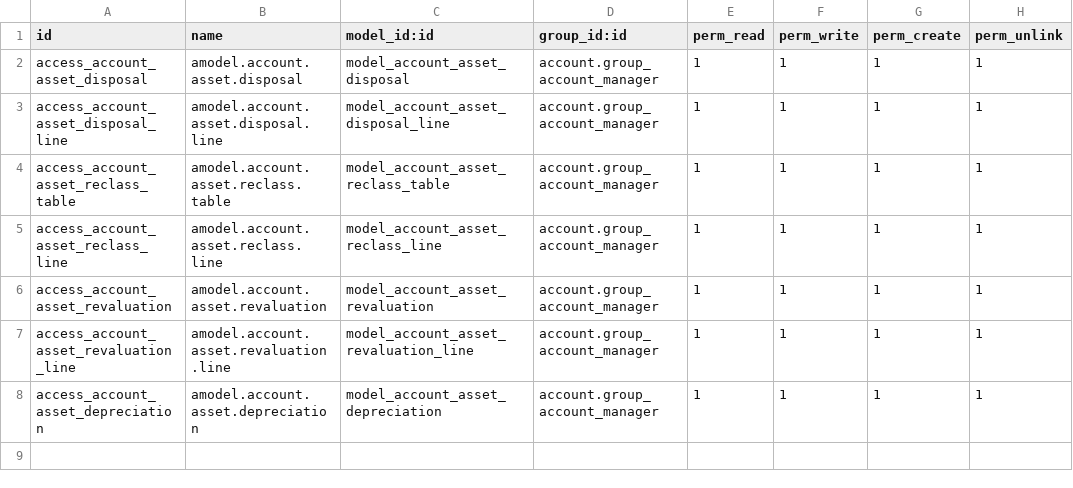
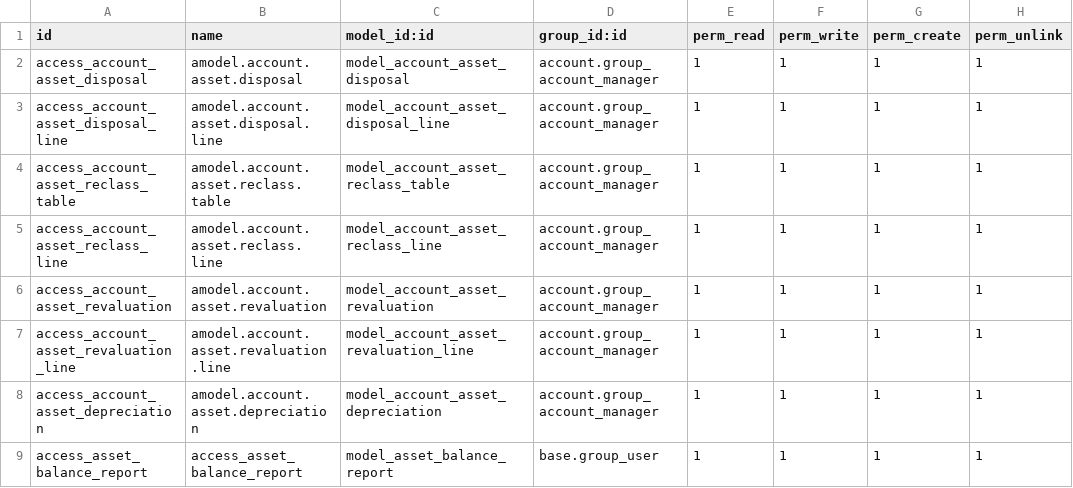
Before and after one commit to arafa16/addons_erp, a CSV file: account_asset_kopkarla/security/ir.model.access.csv, drawn as a sheet.

Commit message:
Add asset balance report

```diff
--- a/account_asset_kopkarla/security/ir.model.access.csv
+++ b/account_asset_kopkarla/security/ir.model.access.csv
@@ -8 +8,2 @@ access_account_asset_revaluation_line,amodel.account.asset.revaluation.line,mode
 access_account_asset_depreciation,amodel.account.asset.depreciation,model_account_asset_depreciation,account.group_account_manager,1,1,1,1
+access_asset_balance_report,access_asset_balance_report,model_asset_balance_report,base.group_user,1,1,1,1
```
Also changed, not shown: 4 other files.
